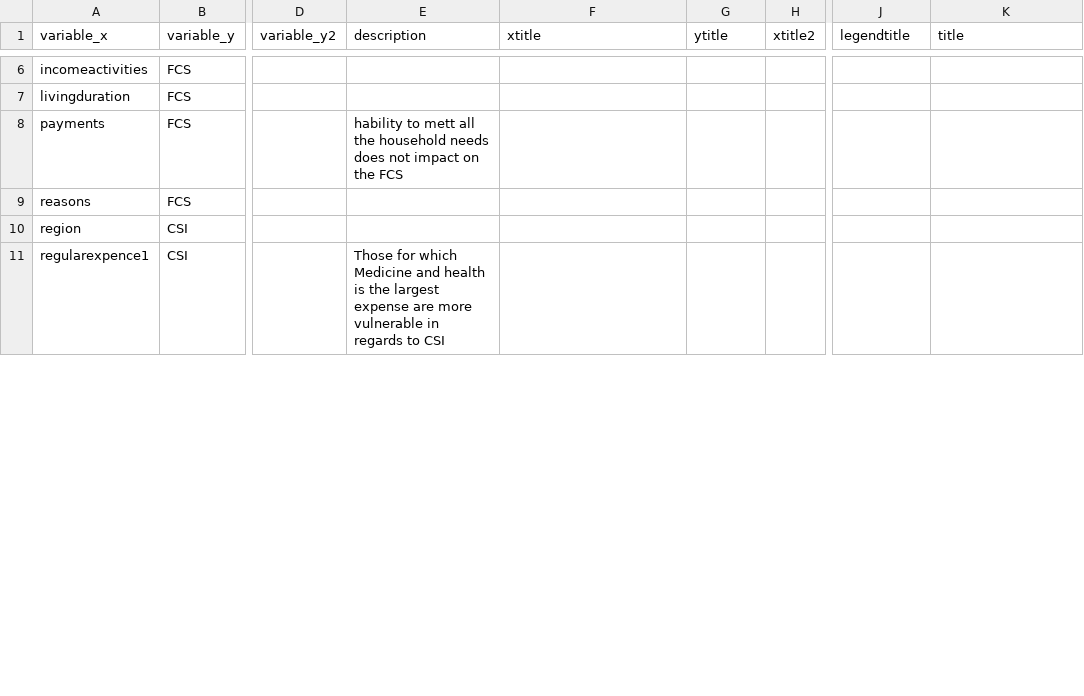
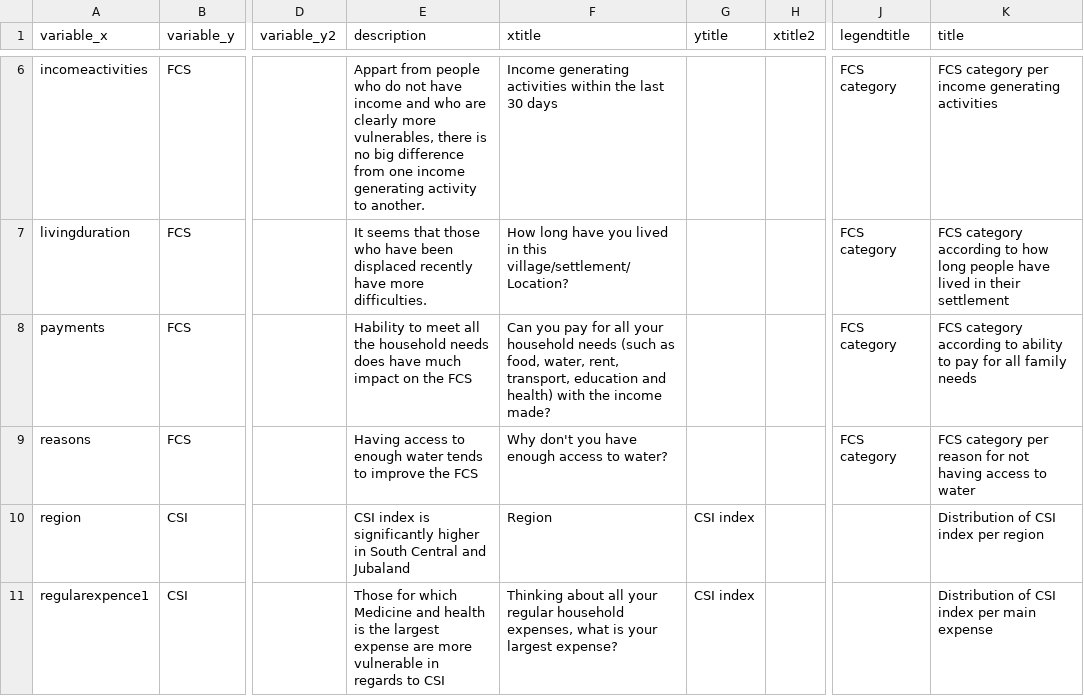
Before and after one commit to SamuelAxiom/NRC, a CSV file: graphs.csv, drawn as a sheet; only a part is shown, gaps mark what is left out; the diff covers the shown part only; the diff names each change by its address in the sheet, - before the commit and + after, or states it on an @@ line.

Commit message:
Add files via upload

```diff
--- a/graphs.csv
+++ b/graphs.csv
-E6 (description): (empty)
+E6 (description): Appart from people who do not have income and who are clearly more vulnerables, there is no big difference from one income generating activity to another.
-F6 (xtitle): (empty)
+F6 (xtitle): Income generating activities within the last 30 days
-J6:J9 (legendtitle): (empty)
+J6:J9 (legendtitle): FCS category
-K6 (title): (empty)
+K6 (title): FCS category per income generating activities
-E7 (description): (empty)
+E7 (description): It seems that those who have been displaced recently have more difficulties.
-F7 (xtitle): (empty)
+F7 (xtitle): How long have you lived in this village/settlement/Location?
-K7 (title): (empty)
+K7 (title): FCS category according to how long people have lived in their settlement
-E8 (description): hability to mett all the household needs does not impact on…
+E8 (description): Hability to meet all the household needs does have much impact on…
-F8 (xtitle): (empty)
+F8 (xtitle): Can you pay for all your household needs (such as food, water, rent, transport, education and health) with the income made?
-K8 (title): (empty)
+K8 (title): FCS category according to ability to pay for all family needs
-E9 (description): (empty)
+E9 (description): Having access to enough water tends to improve the FCS
-F9 (xtitle): (empty)
+F9 (xtitle): Why don't you have enough access to water?
-K9 (title): (empty)
+K9 (title): FCS category per reason for not having access to water
-E10 (description): (empty)
+E10 (description): CSI index is significantly higher in South Central and Jubaland
-F10 (xtitle): (empty)
+F10 (xtitle): Region
-G10:G11 (ytitle): (empty)
+G10:G11 (ytitle): CSI index
-K10 (title): (empty)
+K10 (title): Distribution of CSI index per region
-F11 (xtitle): (empty)
+F11 (xtitle): Thinking about all your regular household expenses, what is your largest expense?
-K11 (title): (empty)
+K11 (title): Distribution of CSI index per main expense
```
Also changed, not shown: 1 added row, 2 removed rows and 24 edited cells elsewhere in this file.
